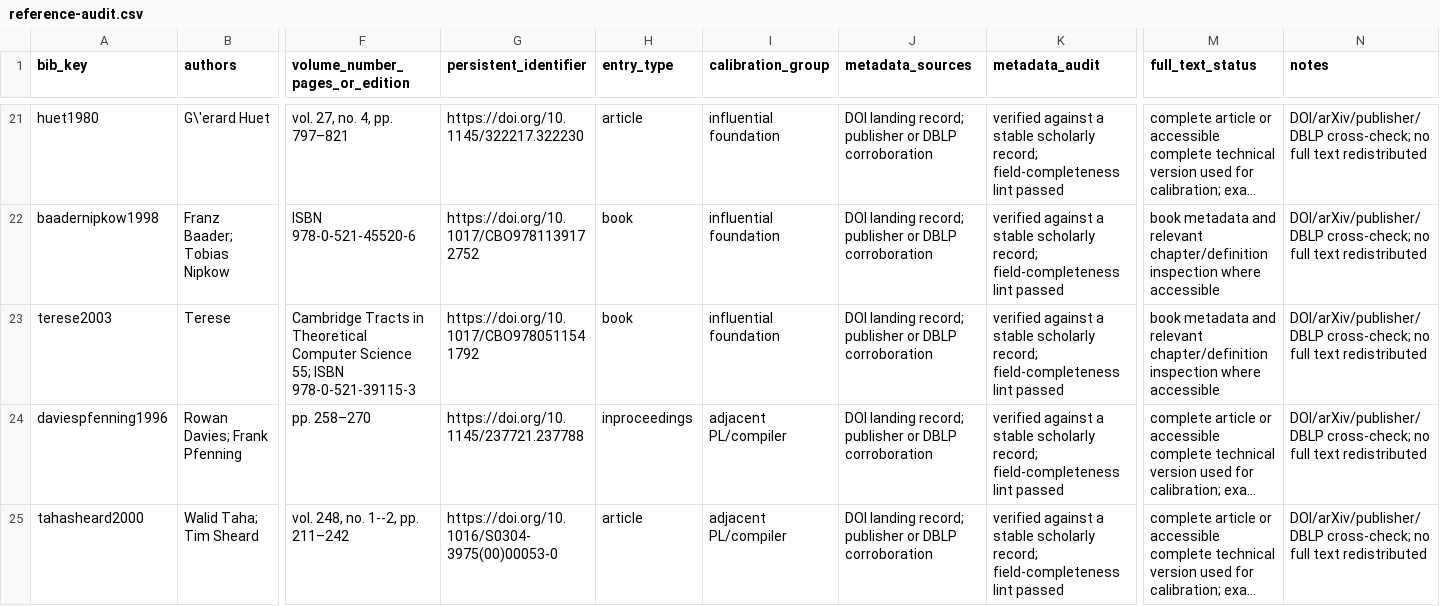
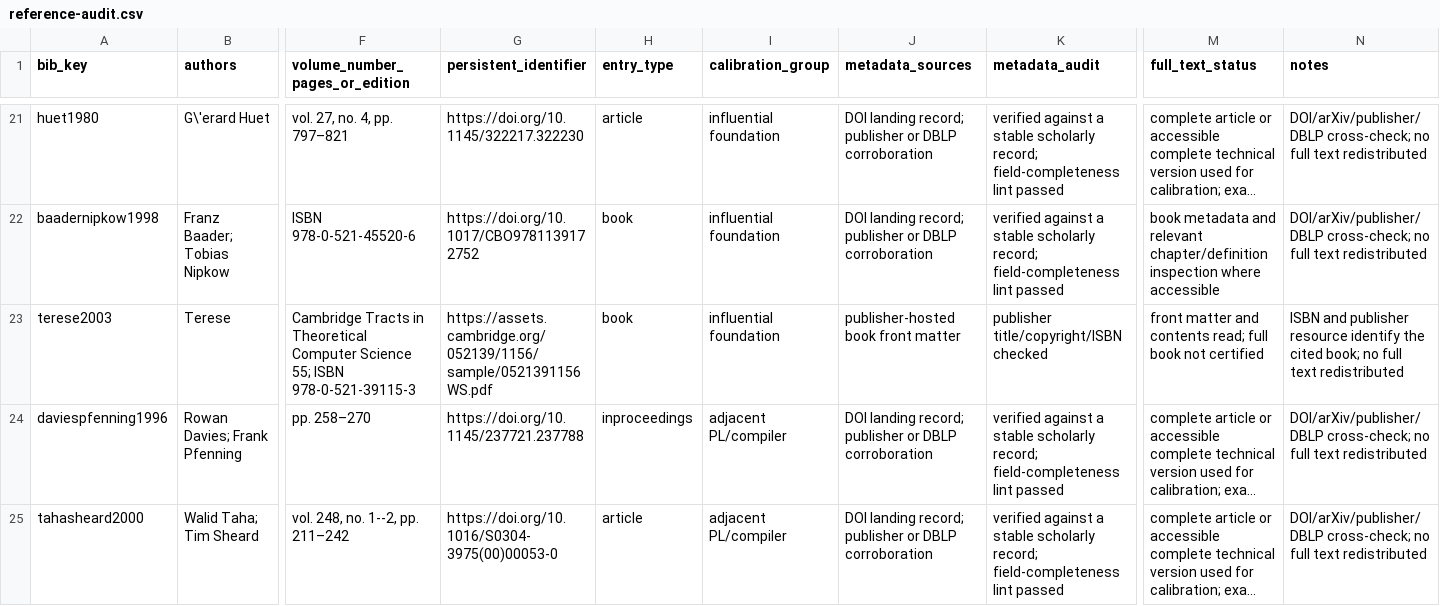
Before and after one commit to Haoyi-Zhang/StageConfluence-code, a CSV file: literature/reference-audit.csv, drawn as a sheet; only a part is shown, gaps mark what is left out; long unchanged cells end in …; the diff names each change by its address in the sheet, - before the commit and + after, or states it on an @@ line.

```diff
--- a/literature/reference-audit.csv
+++ b/literature/reference-audit.csv
-G23 (persistent_identifier): https://doi.org/10.1017/CBO9780511541792
+G23 (persistent_identifier): https://assets.cambridge.org/052139/1156/sample/0521391156WS.pdf
-J23 (metadata_sources): DOI landing record; publisher or DBLP corroboration
+J23 (metadata_sources): publisher-hosted book front matter
-K23 (metadata_audit): verified against a stable scholarly record; field-completeness lint passed
+K23 (metadata_audit): publisher title/copyright/ISBN checked
-M23 (full_text_status): book metadata and relevant chapter/definition inspection where accessible
+M23 (full_text_status): front matter and contents read; full book not certified
-N23 (notes): DOI/arXiv/publisher/DBLP cross-check; no full…
+N23 (notes): ISBN and publisher resource identify the cited book; no full…
```
Also changed, not shown: literature/identifier-audit.csv.
